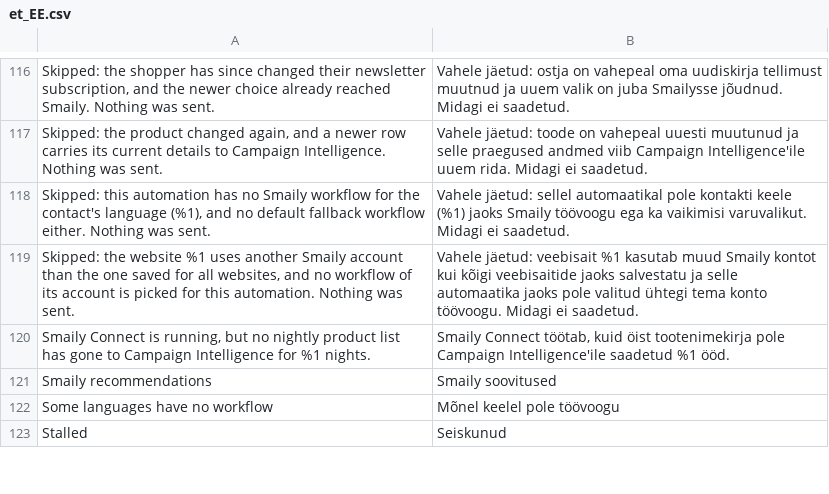
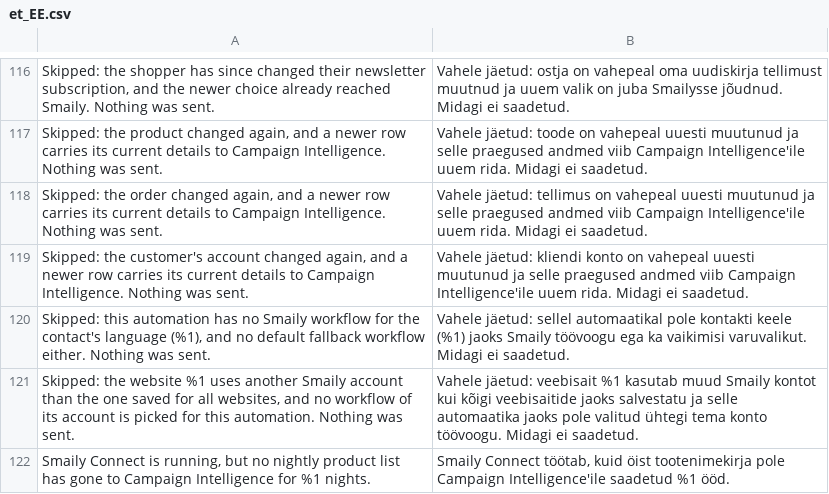
Before and after one commit to sendsmaily/smaily-magento-extension, a CSV file: i18n/et_EE.csv, drawn as a sheet; only a part is shown, gaps mark what is left out; the shorter side is filled out with more unchanged rows.

Commit message:
engine: Skip an order or customer row that would undo a newer row (#302)
An order row and a customer row hold the order or the customer account
as the store saw it when the row was built, and Campaign Intelligence
keeps the last row it receives. A row that failed to reach the engine
waited for its retry while later rows of the same order or customer
went, and was then sent anyway, so the engine took the order back as it
was before its refund or status change, or gave the customer their old
email address back. The Log's "Retry" and "Send again" did the same, and
two rows of one order or one customer that came due together went in
claim order.

The flusher now applies the rule catalog rows already follow to order
and customer batches: only the latest row of each order or customer
goes, and a row is skipped when a later row of the same order or
customer, for the same connection, is queued, being sent or delivered. A
"Send again" row counts at the place of the row it sends again. The Log
and the Dashboard show the skipped row as Skipped, with a sentence that
names the order or the customer.

Part of CON-448

```diff
--- a/i18n/et_EE.csv
+++ b/i18n/et_EE.csv
@@ -117,2 +117,4 @@
 "Skipped: the product changed again, and a newer row carries its current details to Campaign Intelligence. Nothing was sent.","Vahele jäetud: toode on vahepeal uuesti muutunud ja selle praegused andmed viib Campaign Intelligence'ile uuem rida. Midagi ei saadetud."
+"Skipped: the order changed again, and a newer row carries its current details to Campaign Intelligence. Nothing was sent.","Vahele jäetud: tellimus on vahepeal uuesti muutunud ja selle praegused andmed viib Campaign Intelligence'ile uuem rida. Midagi ei saadetud."
+"Skipped: the customer's account changed again, and a newer row carries its current details to Campaign Intelligence. Nothing was sent.","Vahele jäetud: kliendi konto on vahepeal uuesti muutunud ja selle praegused andmed viib Campaign Intelligence'ile uuem rida. Midagi ei saadetud."
 "Skipped: this automation has no Smaily workflow for the contact's language (%1), and no default fallback workflow either. Nothing was sent.","Vahele jäetud: sellel automaatikal pole kontakti keele (%1) jaoks Smaily töövoogu ega ka vaikimisi varuvalikut. Midagi ei saadetud."
```
Also changed, not shown: i18n/en_US.csv, 7 other files.
